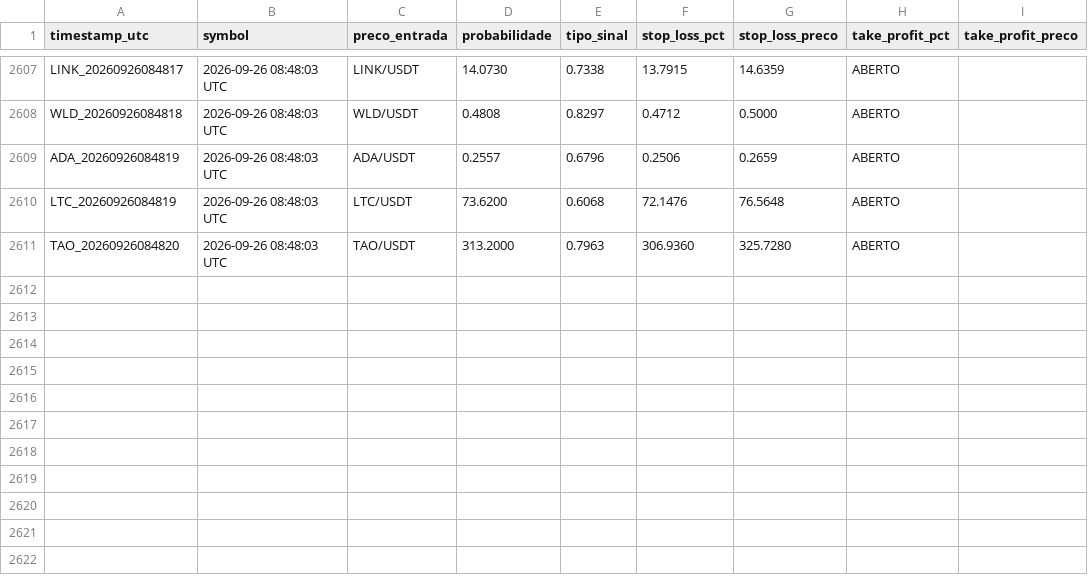
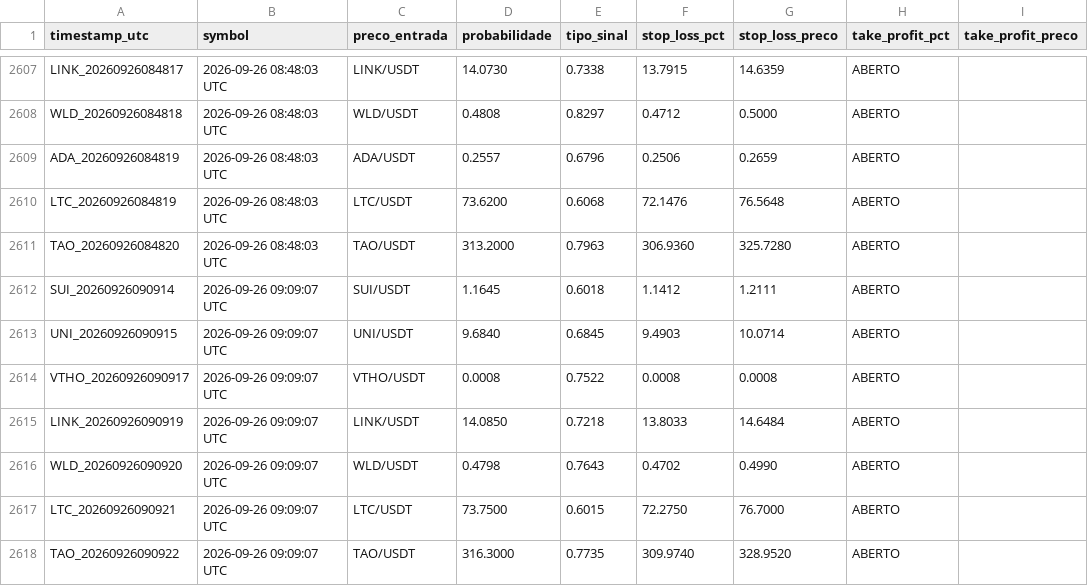
Before and after one commit to LucasRochaG/bot-cripto-ia, a CSV file: historico_sinais.csv, drawn as a sheet; only a part is shown, gaps mark what is left out.

```diff
--- a/historico_sinais.csv
+++ b/historico_sinais.csv
@@ -2611 +2611,8 @@ LTC_20260926084819,2026-09-26 08:48:03 UTC,LTC/USDT,73.6200,0.6068,72.1476,76.56
 TAO_20260926084820,2026-09-26 08:48:03 UTC,TAO/USDT,313.2000,0.7963,306.9360,325.7280,ABERTO,,,,
+SUI_20260926090914,2026-09-26 09:09:07 UTC,SUI/USDT,1.1645,0.6018,1.1412,1.2111,ABERTO,,,,
+UNI_20260926090915,2026-09-26 09:09:07 UTC,UNI/USDT,9.6840,0.6845,9.4903,10.0714,ABERTO,,,,
+VTHO_20260926090917,2026-09-26 09:09:07 UTC,VTHO/USDT,0.0008,0.7522,0.0008,0.0008,ABERTO,,,,
+LINK_20260926090919,2026-09-26 09:09:07 UTC,LINK/USDT,14.0850,0.7218,13.8033,14.6484,ABERTO,,,,
+WLD_20260926090920,2026-09-26 09:09:07 UTC,WLD/USDT,0.4798,0.7643,0.4702,0.4990,ABERTO,,,,
+LTC_20260926090921,2026-09-26 09:09:07 UTC,LTC/USDT,73.7500,0.6015,72.2750,76.7000,ABERTO,,,,
+TAO_20260926090922,2026-09-26 09:09:07 UTC,TAO/USDT,316.3000,0.7735,309.9740,328.9520,ABERTO,,,,
```
